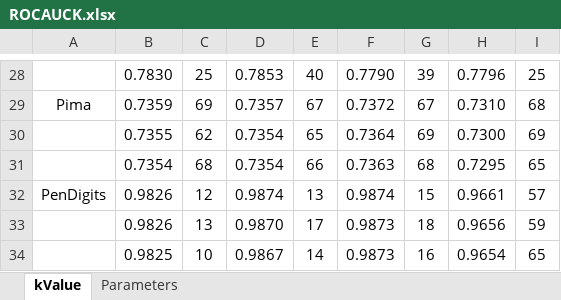
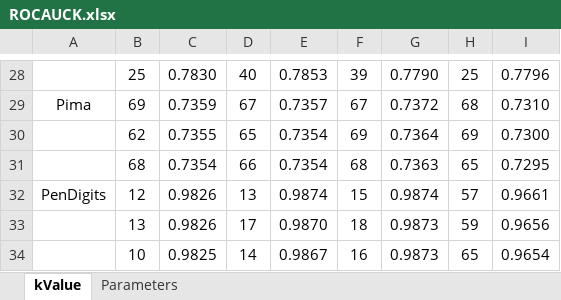
Before and after one commit to hodge-py/Outlier-Detection, an Excel workbook: ROCAUCK.xlsx, sheet kValue, drawn as a sheet; only a part is shown, gaps mark what is left out; values as stored, in another font and other column widths than the file's, no borders; removed rows and columns are numbered as before the commit, all else as after; the diff covers the shown part only; the diff names each change by its address in the sheet, - before the commit and + after, or states it on an @@ line.

```diff
--- a/ROCAUCK.xlsx (sheet kValue)
+++ b/ROCAUCK.xlsx (sheet kValue)
+column B, rows 28-34: 25 | 69 | 62 | 68 | 12 | 13 | 10
-column I, rows 28-34: 25 | 68 | 69 | 65 | 57 | 59 | 65
-D28: 25
+D28: 40
-F28: 40
+F28: 39
-H28: 39
+H28: 25
-D29: 69
+D29: 67
-H29: 67
+H29: 68
-D30: 62
+D30: 65
-F30: 65
+F30: 69
-D31: 68
+D31: 66
-F31: 66
+F31: 68
-H31: 68
+H31: 65
-D32: 12
+D32: 13
-F32: 13
+F32: 15
-H32: 15
+H32: 57
-D33: 13
+D33: 17
-F33: 17
+F33: 18
-H33: 18
+H33: 59
-D34: 10
+D34: 14
-F34: 14
+F34: 16
-H34: 16
+H34: 65
```
Also changed, not shown: 60 edited cells elsewhere in this sheet, 2 other files.
